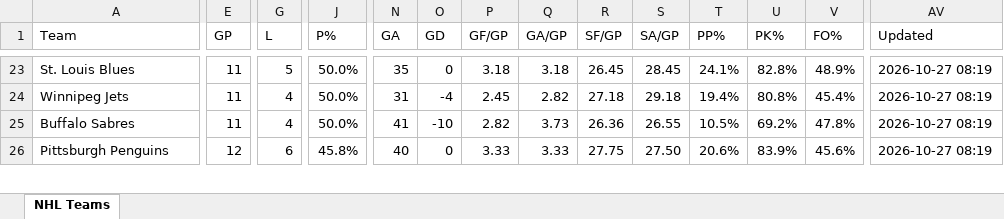
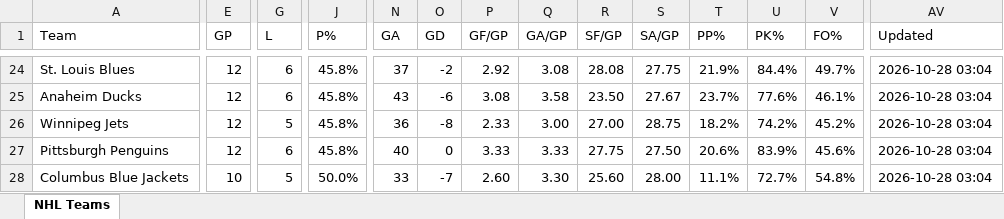
Before and after one commit to msshearin3-creator/nhl-stats-updater, an Excel workbook: data/nhl_teams.xlsx, sheet NHL Teams, drawn as a sheet; only a part is shown, gaps mark what is left out; values as stored, in another font and other column widths than the file's, no borders; table styles not drawn; removed rows and columns are numbered as before the commit, all else as after; rows hold the shown columns only; the diff covers the shown part only; the diff names each change by its address in the sheet, - before the commit and + after, or states it on an @@ line.

```diff
--- a/data/nhl_teams.xlsx (sheet NHL Teams)
+++ b/data/nhl_teams.xlsx (sheet NHL Teams)
-E24 (GP): 11
+E24 (GP): 12
-G24 (L): 5
+G24 (L): 6
-J24 (P%): 50.0%
+J24 (P%): 45.8%
-N24 (GA): 35
+N24 (GA): 37
-O24 (GD): 0
+O24 (GD): -2
-P24 (GF/GP): 3.18
+P24 (GF/GP): 2.92
-Q24 (GA/GP): 3.18
+Q24 (GA/GP): 3.08
-R24 (SF/GP): 26.45
+R24 (SF/GP): 28.08
-S24 (SA/GP): 28.45
+S24 (SA/GP): 27.75
-T24 (PP%): 24.1%
+T24 (PP%): 21.9%
-U24 (PK%): 82.8%
+U24 (PK%): 84.4%
-V24 (FO%): 48.9%
+V24 (FO%): 49.7%
-AV24 (Updated): 2026-10-27 08:19
+AV24 (Updated): 2026-10-28 03:04
+row 25: Anaheim Ducks | 12 | 6 | 45.8% | 43 | -6 | 3.08 | 3.58 | 23.50 | 27.67 | 23.7% | 77.6% | 46.1% | 2026-10-28 03:04
-E26 (GP): 11
+E26 (GP): 12
-G26 (L): 4
+G26 (L): 5
-J26 (P%): 50.0%
+J26 (P%): 45.8%
-N26 (GA): 31
+N26 (GA): 36
-O26 (GD): -4
+O26 (GD): -8
-P26 (GF/GP): 2.45
+P26 (GF/GP): 2.33
-Q26 (GA/GP): 2.82
+Q26 (GA/GP): 3.00
-R26 (SF/GP): 27.18
+R26 (SF/GP): 27.00
-S26 (SA/GP): 29.18
+S26 (SA/GP): 28.75
-T26 (PP%): 19.4%
+T26 (PP%): 18.2%
-U26 (PK%): 80.8%
+U26 (PK%): 74.2%
-V26 (FO%): 45.4%
+V26 (FO%): 45.2%
-AV26 (Updated): 2026-10-27 08:19
+AV26 (Updated): 2026-10-28 03:04
-row 25: Buffalo Sabres | 11 | 4 | 50.0% | 41 | -10 | 2.82 | 3.73 | 26.36 | 26.55 | 10.5% | 69.2% | 47.8% | 2026-10-27 08:19
-AV27 (Updated): 2026-10-27 08:19
+AV27 (Updated): 2026-10-28 03:04
+row 28: Columbus Blue Jackets | 10 | 5 | 50.0% | 33 | -7 | 2.60 | 3.30 | 25.60 | 28.00 | 11.1% | 72.7% | 54.8% | 2026-10-28 03:04
```
Also changed, not shown: 9 added rows, 10 removed rows and 310 edited cells elsewhere in this sheet, 2 other files.
